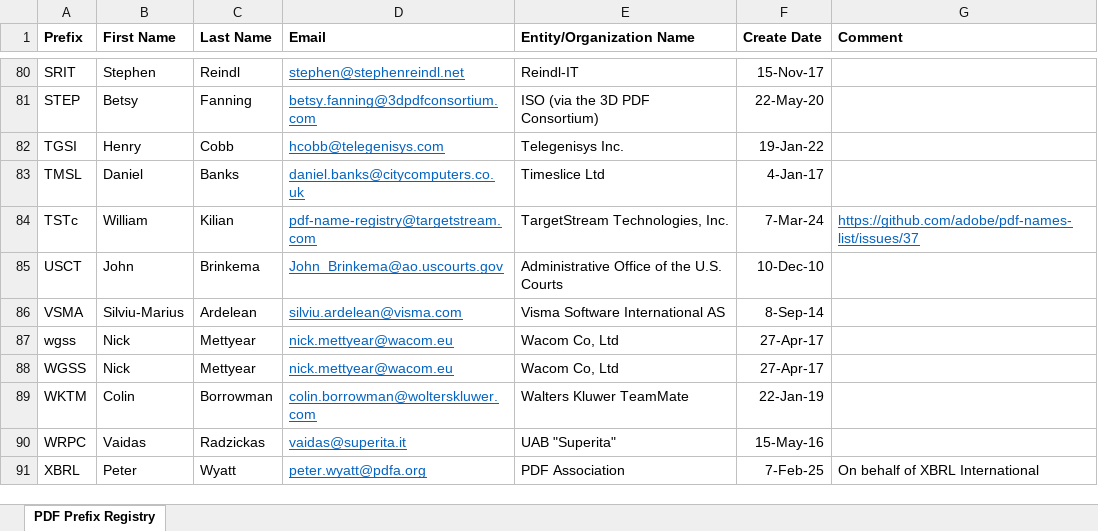
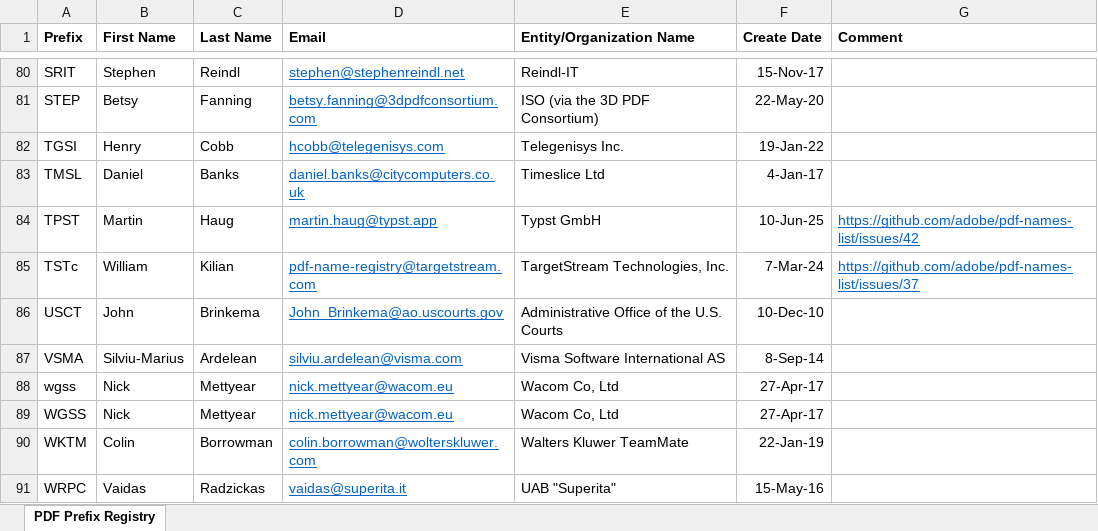
Before and after one commit to adobe/pdf-names-list, an Excel workbook: ISO PDF Registry.xlsx, sheet PDF Prefix Registry, drawn as a sheet; only a part is shown, gaps mark what is left out; the shorter side is filled out with more unchanged rows; values as stored, in another font and other column widths than the file's, no borders; the diff names each change by its address in the sheet, - before the commit and + after, or states it on an @@ line.

```diff
--- a/ISO PDF Registry.xlsx (sheet PDF Prefix Registry)
+++ b/ISO PDF Registry.xlsx (sheet PDF Prefix Registry)
+row 84: TPST | Martin | Haug | martin.haug@typst.app | Typst GmbH | 10-Jun-25 | https://github.com/adobe/pdf-names-list/issues/42
```
Also changed, not shown: 1 other file.
